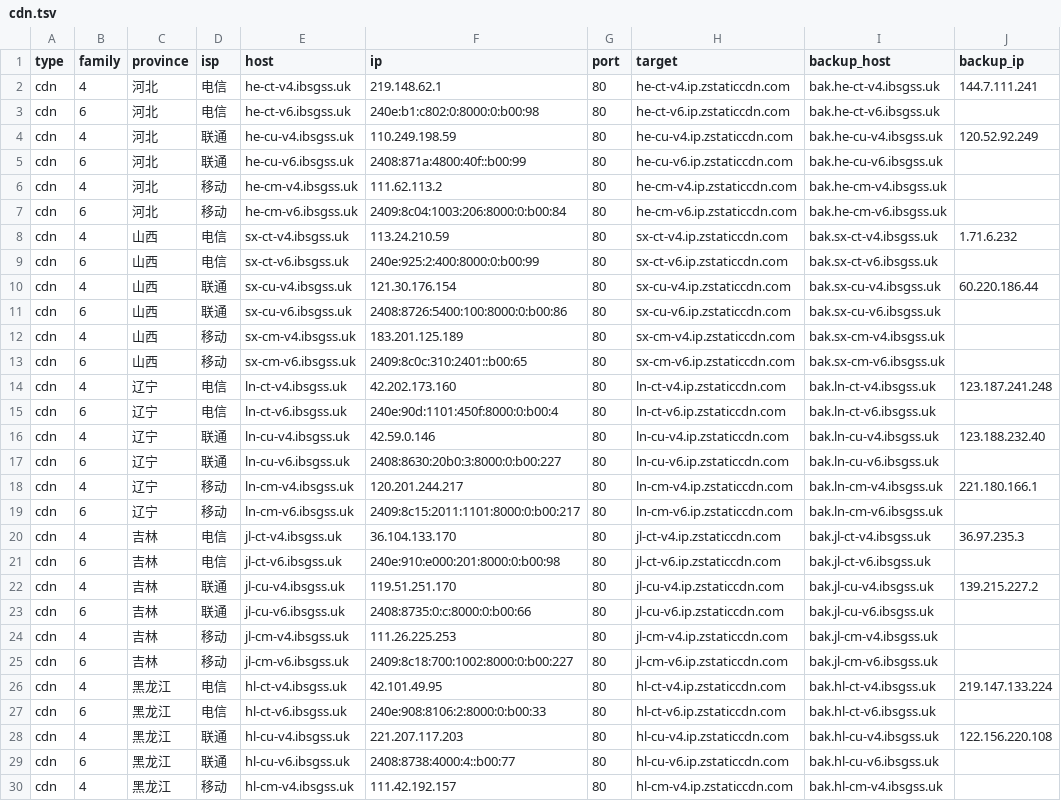
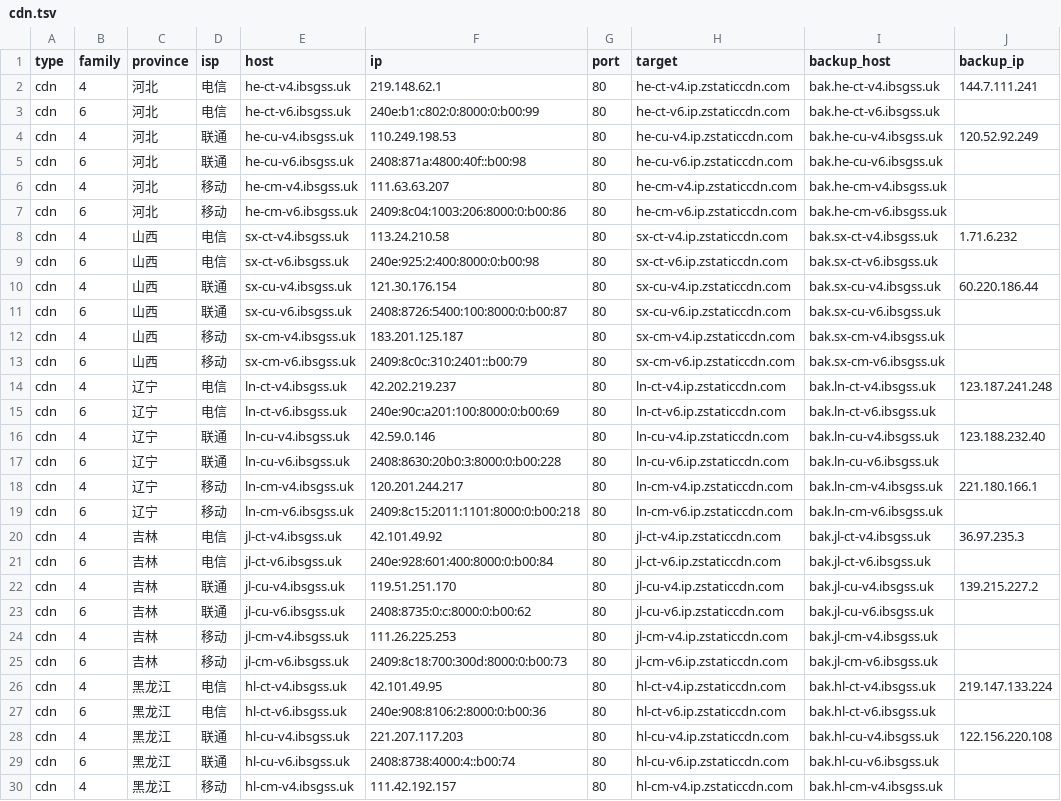
Before and after one commit to Tozward/TcpQuality, a TSV file: nodes/cdn.tsv, drawn as a sheet; only a part is shown; the diff covers the shown part only; the diff names each change by its address in the sheet, - before the commit and + after, or states it on an @@ line.

```diff
--- a/nodes/cdn.tsv
+++ b/nodes/cdn.tsv
-F3 (ip): 240e:b1:c802:0:8000:0:b00:98
+F3 (ip): 240e:b1:c802:0:8000:0:b00:99
-F4 (ip): 110.249.198.59
+F4 (ip): 110.249.198.53
-F5 (ip): 2408:871a:4800:40f::b00:99
+F5 (ip): 2408:871a:4800:40f::b00:98
-F6 (ip): 111.62.113.2
+F6 (ip): 111.63.63.207
-F7 (ip): 2409:8c04:1003:206:8000:0:b00:84
+F7 (ip): 2409:8c04:1003:206:8000:0:b00:86
-F8 (ip): 113.24.210.59
+F8 (ip): 113.24.210.58
-F9 (ip): 240e:925:2:400:8000:0:b00:99
+F9 (ip): 240e:925:2:400:8000:0:b00:98
-F11 (ip): 2408:8726:5400:100:8000:0:b00:86
+F11 (ip): 2408:8726:5400:100:8000:0:b00:87
-F12 (ip): 183.201.125.189
+F12 (ip): 183.201.125.187
-F13 (ip): 2409:8c0c:310:2401::b00:65
+F13 (ip): 2409:8c0c:310:2401::b00:79
-F14 (ip): 42.202.173.160
+F14 (ip): 42.202.219.237
-F15 (ip): 240e:90d:1101:450f:8000:0:b00:4
+F15 (ip): 240e:90c:a201:100:8000:0:b00:69
-F17 (ip): 2408:8630:20b0:3:8000:0:b00:227
+F17 (ip): 2408:8630:20b0:3:8000:0:b00:228
-F19 (ip): 2409:8c15:2011:1101:8000:0:b00:217
+F19 (ip): 2409:8c15:2011:1101:8000:0:b00:218
-F20 (ip): 36.104.133.170
+F20 (ip): 42.101.49.92
-F21 (ip): 240e:910:e000:201:8000:0:b00:98
+F21 (ip): 240e:928:601:400:8000:0:b00:84
-F23 (ip): 2408:8735:0:c:8000:0:b00:66
+F23 (ip): 2408:8735:0:c:8000:0:b00:62
-F25 (ip): 2409:8c18:700:1002:8000:0:b00:227
+F25 (ip): 2409:8c18:700:300d:8000:0:b00:73
-F27 (ip): 240e:908:8106:2:8000:0:b00:33
+F27 (ip): 240e:908:8106:2:8000:0:b00:36
-F29 (ip): 2408:8738:4000:4::b00:77
+F29 (ip): 2408:8738:4000:4::b00:74
```
Also changed, not shown: 112 edited cells elsewhere in this file, nodes/all.tsv, nodes/cernet.tsv, 3 other files.
